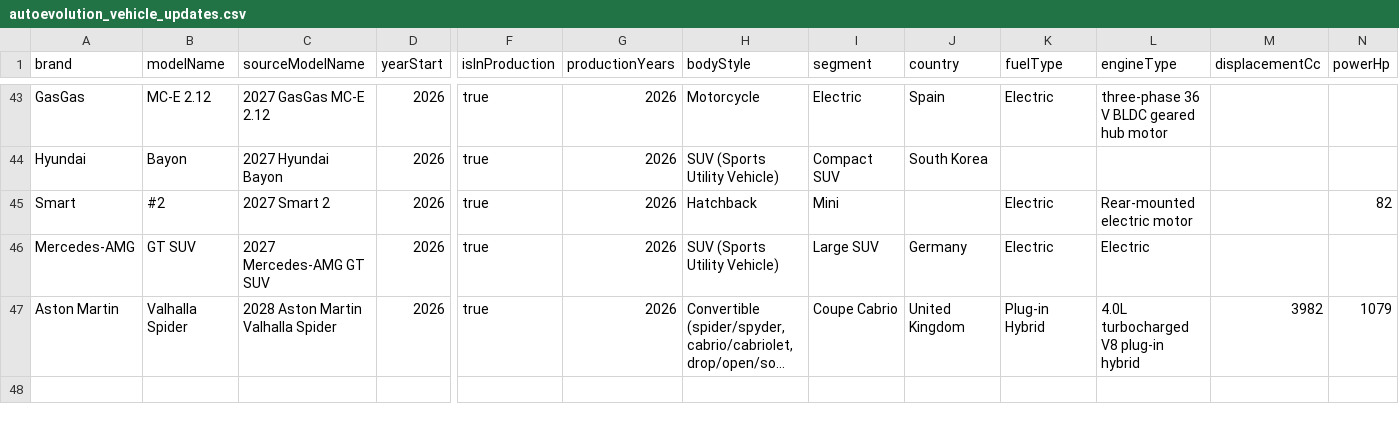
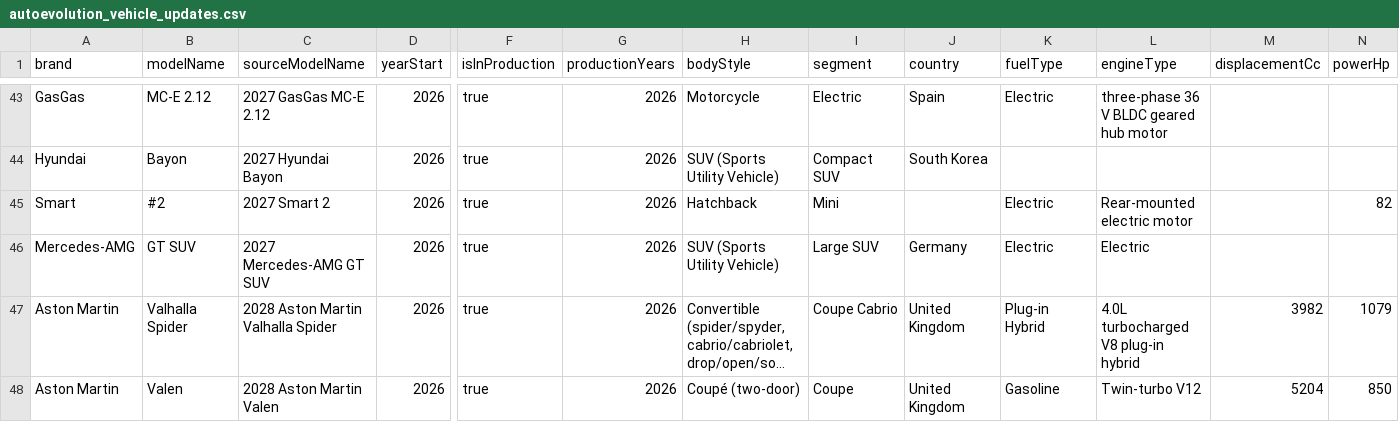
Before and after one commit to Unicraftvc/magic-vehicle-data, a CSV file: data/autoevolution_vehicle_updates.csv, drawn as a sheet; only a part is shown, gaps mark what is left out; long unchanged cells end in …; rows hold the shown columns only; the diff names each change by its address in the sheet, - before the commit and + after, or states it on an @@ line.

Commit message:
Add Aston Martin Valen vehicle entry

```diff
--- a/data/autoevolution_vehicle_updates.csv
+++ b/data/autoevolution_vehicle_updates.csv
+row 48: Aston Martin | Valen | 2028 Aston Martin Valen | 2026 | true | 2026 | Coupé (two-door) | Coupe | United Kingdom | Gasoline | Twin-turbo V12 | 5204 | 850
```
